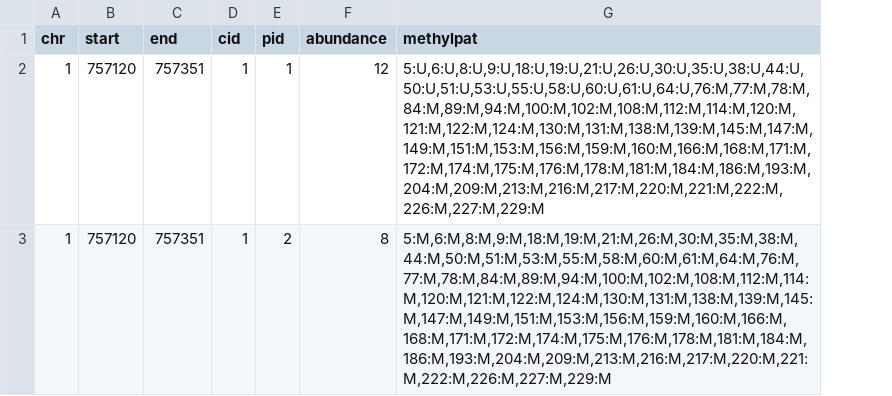
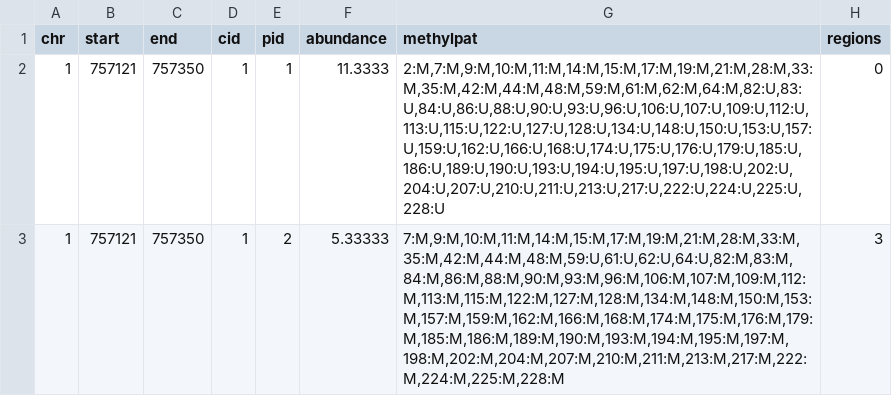
Before and after one commit to hcorrada/methylFlow_analyses, a TSV file: readLength/simple-Auto/patterns.tsv, drawn as a sheet; the diff names each change by its address in the sheet, - before the commit and + after, or states it on an @@ line.

Commit message:
readLength bash and r updated

```diff
--- a/readLength/simple-Auto/patterns.tsv
+++ b/readLength/simple-Auto/patterns.tsv
+column H (regions), rows 2-3: 0 | 3
-B2:B3 (start): 757120
+B2:B3 (start): 757121
-C2:C3 (end): 757351
+C2:C3 (end): 757350
-F2 (abundance): 12
+F2 (abundance): 11.3333
-G2 (methylpat): 5:U,6:U,8:U,9:U,18:U,19:U,21:U,26:U,30:U,35:U,38:U,44:U,50:U,51:U,53:U,55:U,58:U,60:U,61:U,64:U,76:M,77:M,78:M,84:M,89:M,94:M,100:M,102:M,108:M,112:M,114:M,120:M,121:M,122:M,124:M,130:M,131:M,138:M,139:M,145:M,147:M,149:M,151:M,153:M,156:M,159:M,160:M,166:M,168:M,171:M,172:M,174:M,175:M,176:M,178:M,181:M,184:M,186:M,193:M,204:M,209:M,213:M,216:M,217:M,220:M,221:M,222:M,226:M,227:M,229:M
+G2 (methylpat): 2:M,7:M,9:M,10:M,11:M,14:M,15:M,17:M,19:M,21:M,28:M,33:M,35:M,42:M,44:M,48:M,59:M,61:M,62:M,64:M,82:U,83:U,84:U,86:U,88:U,90:U,93:U,96:U,106:U,107:U,109:U,112:U,113:U,115:U,122:U,127:U,128:U,134:U,148:U,150:U,153:U,157:U,159:U,162:U,166:U,168:U,174:U,175:U,176:U,179:U,185:U,186:U,189:U,190:U,193:U,194:U,195:U,197:U,198:U,202:U,204:U,207:U,210:U,211:U,213:U,217:U,222:U,224:U,225:U,228:U
-F3 (abundance): 8
+F3 (abundance): 5.33333
-G3 (methylpat): 5:M,6:M,8:M,9:M,18:M,19:M,21:M,26:M,30:M,35:M,38:M,44:M,50:M,51:M,53:M,55:M,58:M,60:M,61:M,64:M,76:M,77:M,78:M,84:M,89:M,94:M,100:M,102:M,108:M,112:M,114:M,120:M,121:M,122:M,124:M,130:M,131:M,138:M,139:M,145:M,147:M,149:M,151:M,153:M,156:M,159:M,160:M,166:M,168:M,171:M,172:M,174:M,175:M,176:M,178:M,181:M,184:M,186:M,193:M,204:M,209:M,213:M,216:M,217:M,220:M,221:M,222:M,226:M,227:M,229:M
+G3 (methylpat): 7:M,9:M,10:M,11:M,14:M,15:M,17:M,19:M,21:M,28:M,33:M,35:M,42:M,44:M,48:M,59:U,61:U,62:U,64:U,82:M,83:M,84:M,86:M,88:M,90:M,93:M,96:M,106:M,107:M,109:M,112:M,113:M,115:M,122:M,127:M,128:M,134:M,148:M,150:M,153:M,157:M,159:M,162:M,166:M,168:M,174:M,175:M,176:M,179:M,185:M,186:M,189:M,190:M,193:M,194:M,195:M,197:M,198:M,202:M,204:M,207:M,210:M,211:M,213:M,217:M,222:M,224:M,225:M,228:M
```
Also changed, not shown: readLength/simple-Auto/regions.tsv, 23 other files.
